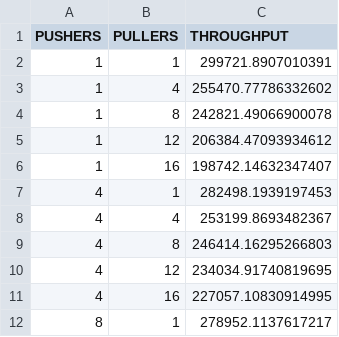
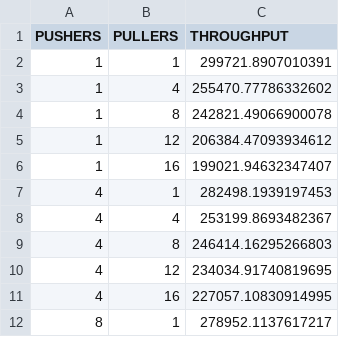
Before and after one commit to randomchain/developing-beacon-paper, a CSV file: plotdata/proxydata.csv, drawn as a sheet; only a part is shown.

Commit message:
fixing the data

```diff
--- a/plotdata/proxydata.csv
+++ b/plotdata/proxydata.csv
@@ -5,3 +5,3 @@ PUSHERS,PULLERS,THROUGHPUT
 1,12,206384.47093934612
-1,16,198742.14632347407
+1,16,199021.94632347407
 4,1,282498.1939197453
```
